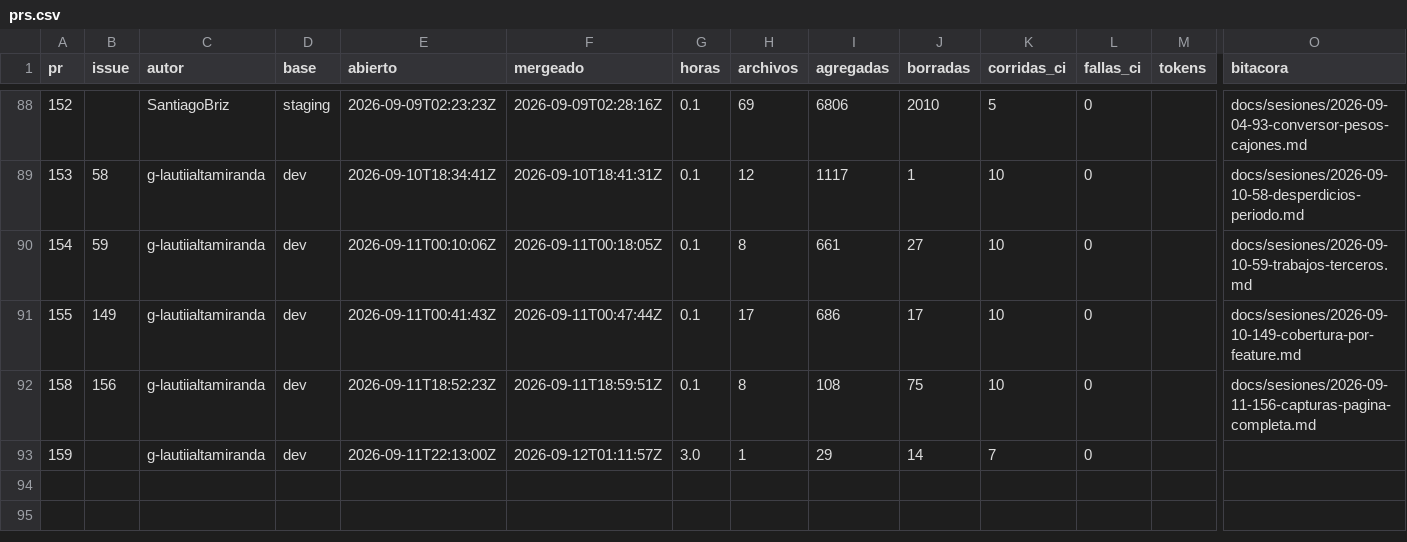
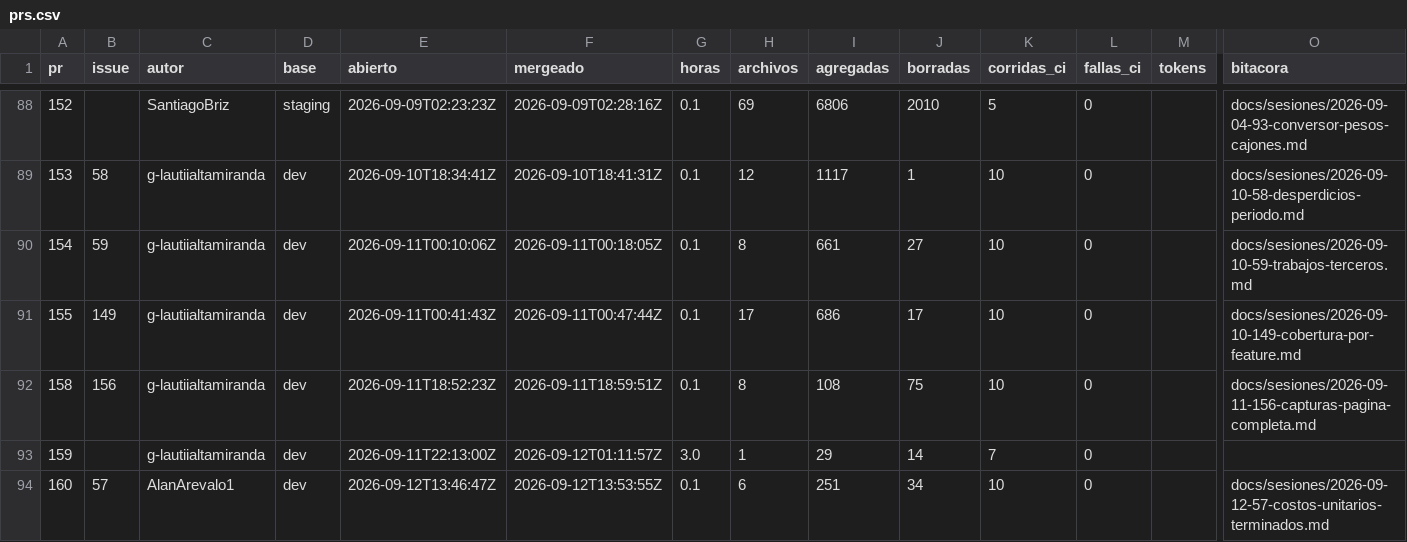
Before and after one commit to Coste-AR/CosteAR-frontend, a CSV file: docs/metricas/prs.csv, drawn as a sheet; only a part is shown, gaps mark what is left out; rows hold the shown columns only; the diff names each change by its address in the sheet, - before the commit and + after, or states it on an @@ line.

```diff
--- a/docs/metricas/prs.csv
+++ b/docs/metricas/prs.csv
+row 94: 160 | 57 | AlanArevalo1 | dev | 2026-09-12T13:46:47Z | 2026-09-12T13:53:55Z | 0.1 | 6 | 251 | 34 | 10 | 0 |  | docs/sesiones/2026-09-12-57-costos-unitarios-terminados.md
```
